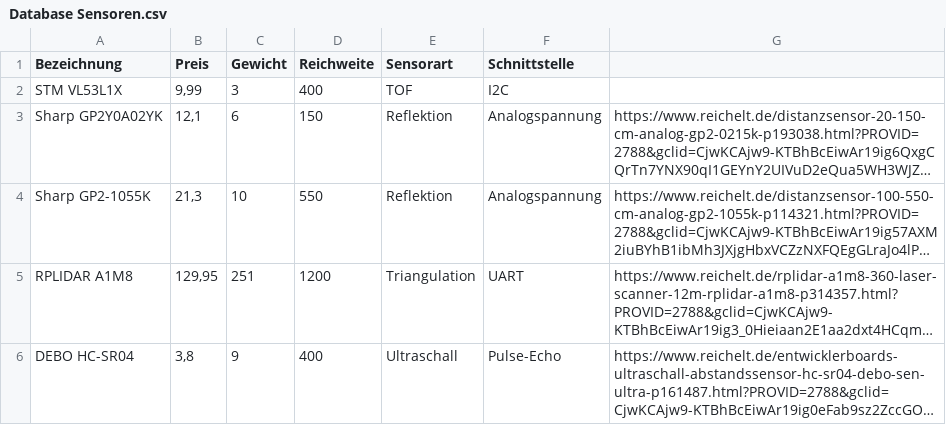
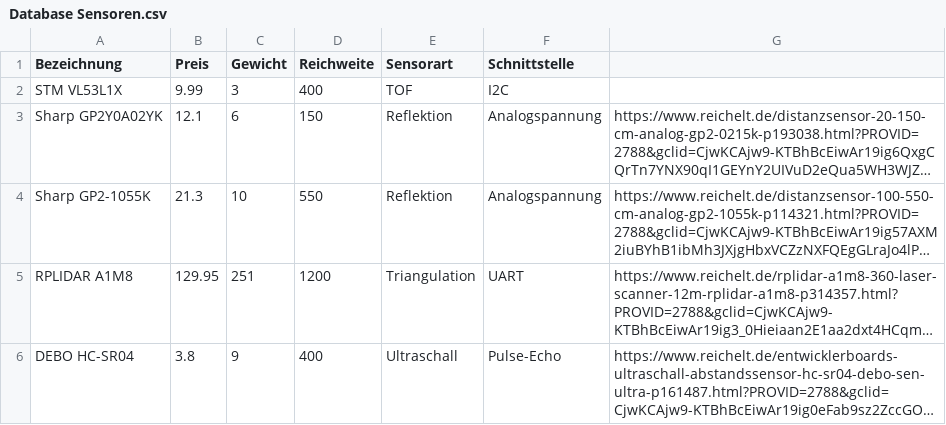
Before and after one commit to KalDoe02/Konfigurator, a CSV file: Klassenbibliothek/Database/Database Sensoren.csv, drawn as a sheet; long unchanged cells end in …; the diff names each change by its address in the sheet, - before the commit and + after, or states it on an @@ line.

```diff
--- a/Klassenbibliothek/Database/Database Sensoren.csv
+++ b/Klassenbibliothek/Database/Database Sensoren.csv
-B2 (Preis): 9,99
+B2 (Preis): 9.99
-B3 (Preis): 12,1
+B3 (Preis): 12.1
-B4 (Preis): 21,3
+B4 (Preis): 21.3
-B5 (Preis): 129,95
+B5 (Preis): 129.95
-B6 (Preis): 3,8
+B6 (Preis): 3.8
```
Also changed, not shown: Klassenbibliothek/Database/Database Akku.csv, Klassenbibliothek/Database/Database Controller.csv, 31 other files.
